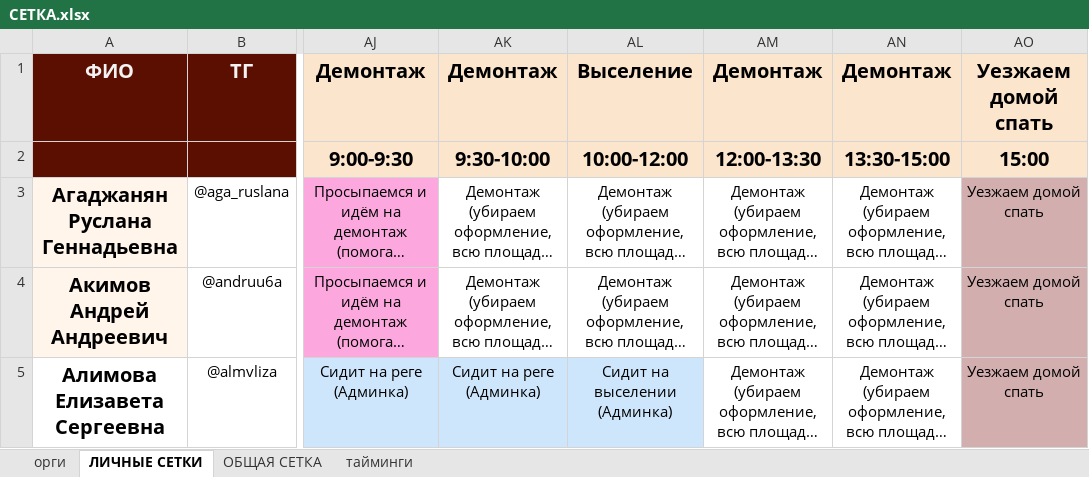
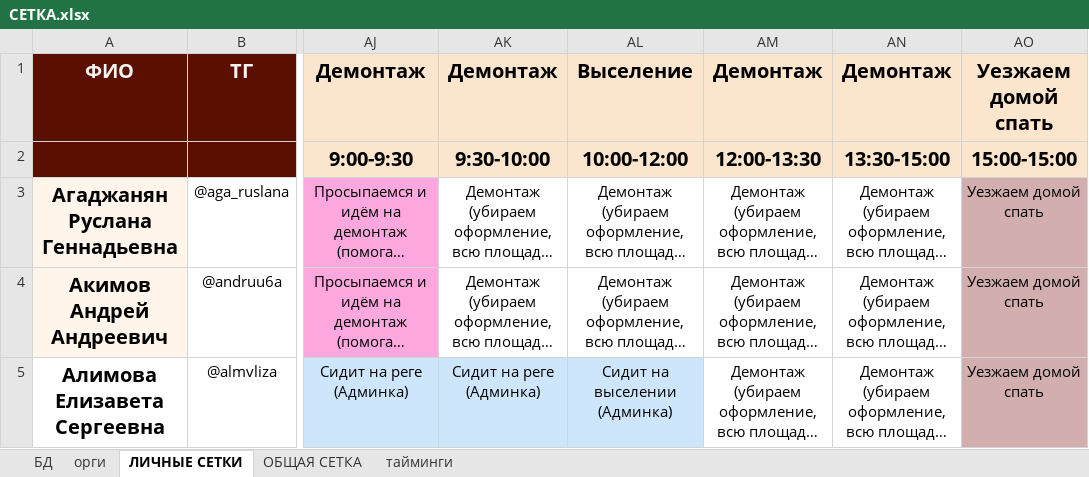
Before and after one commit to Lizochka2005/Klondike, an Excel workbook: Klondike/СЕТКА.xlsx, sheet ЛИЧНЫЕ СЕТКИ, drawn as a sheet; only a part is shown, gaps mark what is left out; long unchanged cells end in …; values as stored, in another font and other column widths than the file's, no borders; charts and pictures and conditional formats not drawn; the diff names each change by its address in the sheet, - before the commit and + after, or states it on an @@ line.

```diff
--- a/Klondike/СЕТКА.xlsx (sheet ЛИЧНЫЕ СЕТКИ)
+++ b/Klondike/СЕТКА.xlsx (sheet ЛИЧНЫЕ СЕТКИ)
@@ sheet tab unhidden: БД @@
-AO2: 15:00
+AO2: 15:00-15:00
```
Also changed, not shown: charts or pictures, 2 other files.
